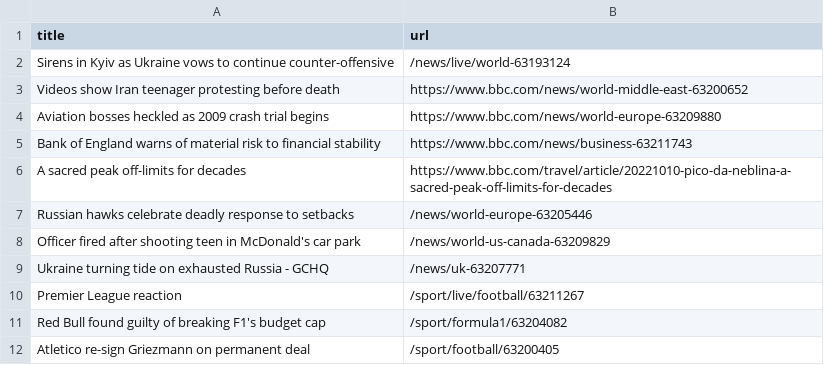
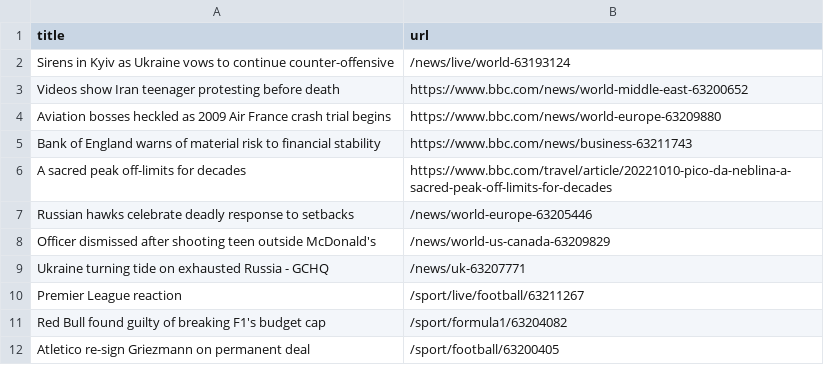
Before and after one commit to tengj98/automatic-scraper-bbc, a CSV file: bbc.csv, drawn as a sheet; only a part is shown; the diff covers the shown part only.

```diff
--- a/bbc.csv
+++ b/bbc.csv
@@ -3,3 +3,3 @@ Sirens in Kyiv as Ukraine vows to continue counter-offensive,/news/live/world-63
 Videos show Iran teenager protesting before death,https://www.bbc.com/news/world-middle-east-63200652
-Aviation bosses heckled as 2009 crash trial begins,https://www.bbc.com/news/world-europe-63209880
+Aviation bosses heckled as 2009 Air France crash trial begins,https://www.bbc.com/news/world-europe-63209880
 Bank of England warns of material risk to financial stability,https://www.bbc.com/news/business-63211743
@@ -7,3 +7,3 @@ A sacred peak off-limits for decades,https://www.bbc.com/travel/article/20221010
 Russian hawks celebrate deadly response to setbacks,/news/world-europe-63205446
-Officer fired after shooting teen in McDonald's car park,/news/world-us-canada-63209829
+Officer dismissed after shooting teen outside McDonald's,/news/world-us-canada-63209829
 Ukraine turning tide on exhausted Russia - GCHQ,/news/uk-63207771
```
Also changed, not shown: 4 added rows, 5 removed rows, 2 moved rows and 1 edited cell elsewhere in this file.
